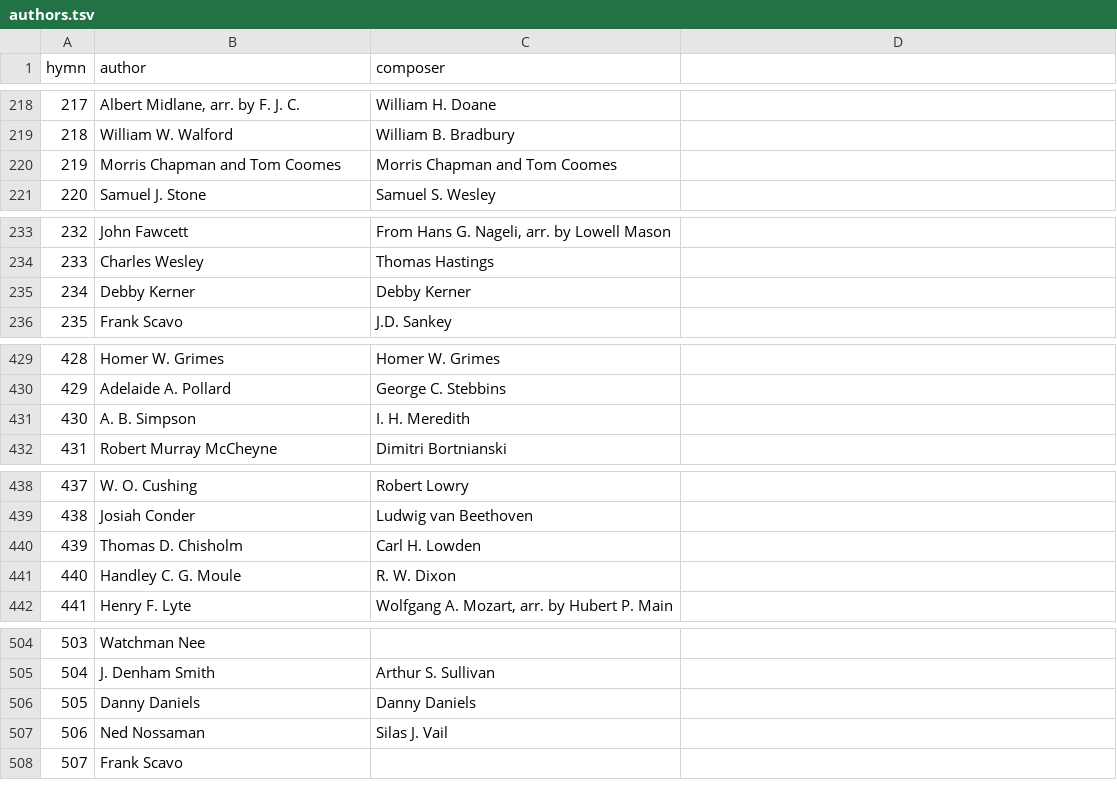
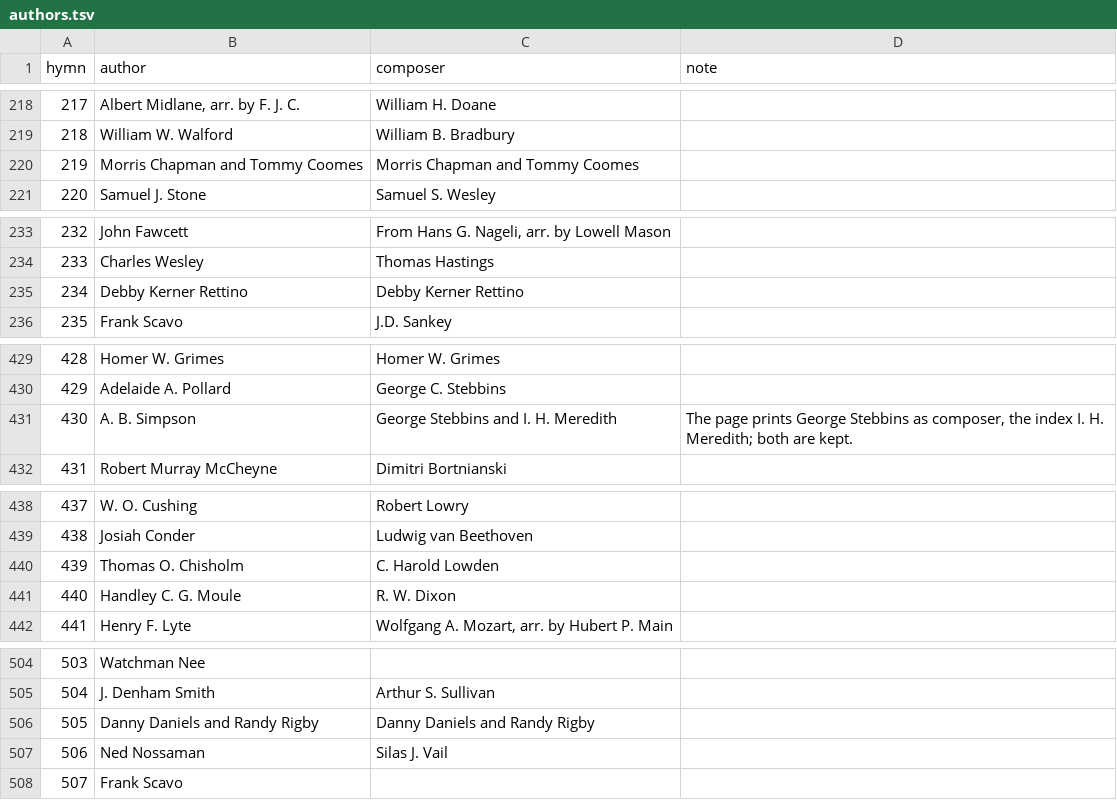
Before and after one commit to ickc/selected-hymns-and-songs, a TSV file: data/authors.tsv, drawn as a sheet; only a part is shown, gaps mark what is left out; the diff covers the shown part only.

Commit message:
Settle the fifteen credits the two printings disagree on
Reading the eleven page images shows the hymn page does not have the index's
shape. It has three layouts: *split*, author on the left margin and composer on
the right; *joint*, one name on the right and nothing on the left; and *joint
stacked*, two names on the right and nothing on the left. The right margin
therefore means the composer on a split page and the whole credit on a joint
one, and position alone does not say which. The index, with two columns to
fill, resolves a joint credit by writing it into both -- 110 rows carry the
same name twice -- and this table keeps that convention, because it is the
book's own and the alternative is a third representation for a hundred hymns
to serve fifteen.

That shape is also what the first reading of these pages got wrong. The
heuristic took the bottom line on each margin, which is right for a split page
and silently halves a stacked one: `Tommy Coomes` for 219 with `Morris Chapman`
lost, `Randy Rigby` for 505 with `Danny Daniels` lost, and `Jennie Hussey` off
a page that plainly prints `Jennie E. Hussey`. Three of the seventeen rows were
artefacts of the reader.

Of the rest, whichever printing carries more wins. Ten keep the index's name;
five take the page's. 439 takes the page on both cells -- the index contradicts
itself at hymn 397 and the page's own copyright line repeats the Lowden it
credits, and a printing that corroborates itself beats one that does not. 54's
`Nalda` is a misprint for `Naida`. 118's `Unknown` loses to a name.

On three the two name different people, and there a fourth column says so.
Combining asserts a co-authorship that is probably false -- one printing is
simply wrong and nothing in the book says which -- so the note is what makes
the row honest rather than a decoration on it. It is the one cell here not read
off a page, which is why it is confined to those three.

```diff
--- a/data/authors.tsv
+++ b/data/authors.tsv
@@ -1 +1 @@
-hymn	author	composer
+hymn	author	composer	note
@@ -220 +220 @@ hymn	author	composer
-219	Morris Chapman and Tom Coomes	Morris Chapman and Tom Coomes
+219	Morris Chapman and Tommy Coomes	Morris Chapman and Tommy Coomes	
@@ -235 +235 @@ hymn	author	composer
-234	Debby Kerner	Debby Kerner
+234	Debby Kerner Rettino	Debby Kerner Rettino	
@@ -431 +431 @@ hymn	author	composer
-430	A. B. Simpson	I. H. Meredith
+430	A. B. Simpson	George Stebbins and I. H. Meredith	The page prints George Stebbins as composer, the index I. H. Meredith; both are kept.
@@ -440 +440 @@ hymn	author	composer
-439	Thomas D. Chisholm	Carl H. Lowden
+439	Thomas O. Chisholm	C. Harold Lowden	
@@ -506 +506 @@ hymn	author	composer
-505	Danny Daniels	Danny Daniels
+505	Danny Daniels and Randy Rigby	Danny Daniels and Randy Rigby	
```
Also changed, not shown: 12 edited cells elsewhere in this file, 13 other files.
